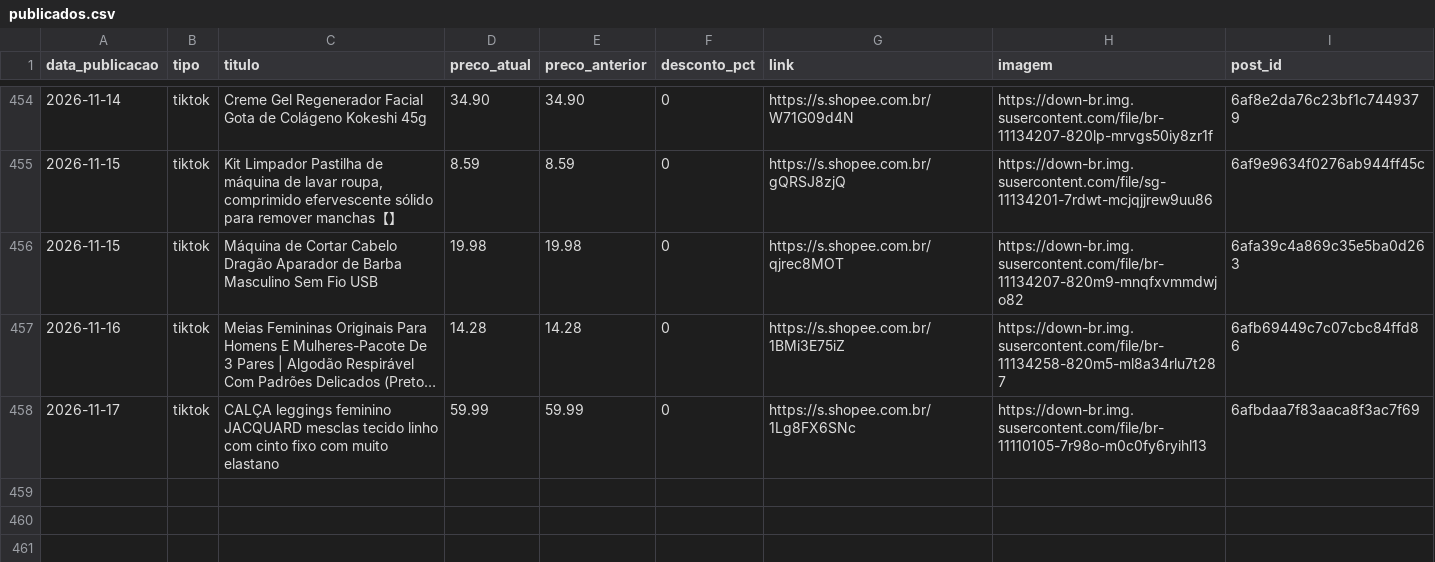
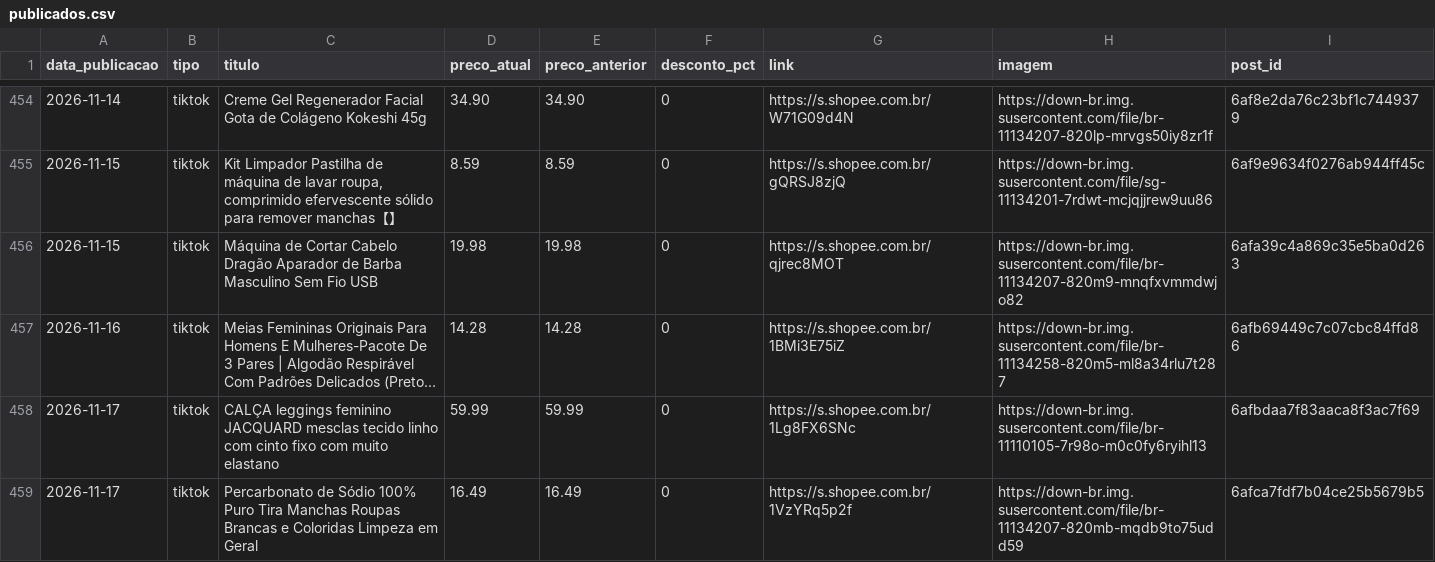
Before and after one commit to achadinhosdoterra/achadinhosdoterra.github.io, a CSV file: publicados.csv, drawn as a sheet; only a part is shown, gaps mark what is left out; long unchanged cells end in …; the diff names each change by its address in the sheet, - before the commit and + after, or states it on an @@ line.

Commit message:
Post automatico no tiktok - 17/11/2026 19:16

```diff
--- a/publicados.csv
+++ b/publicados.csv
+row 459: 2026-11-17 | tiktok | Percarbonato de Sódio 100% Puro Tira Manchas Roupas Brancas e Coloridas Limpeza em Geral | 16.49 | 16.49 | 0 | https://s.shopee.com.br/1VzYRq5p2f | https://down-br.img.susercontent.com/file/br-11134207-820mb-mqdb9to75udd59 | 6afca7fdf7b04ce25b5679b5
```
Also changed, not shown: 1 other file.
